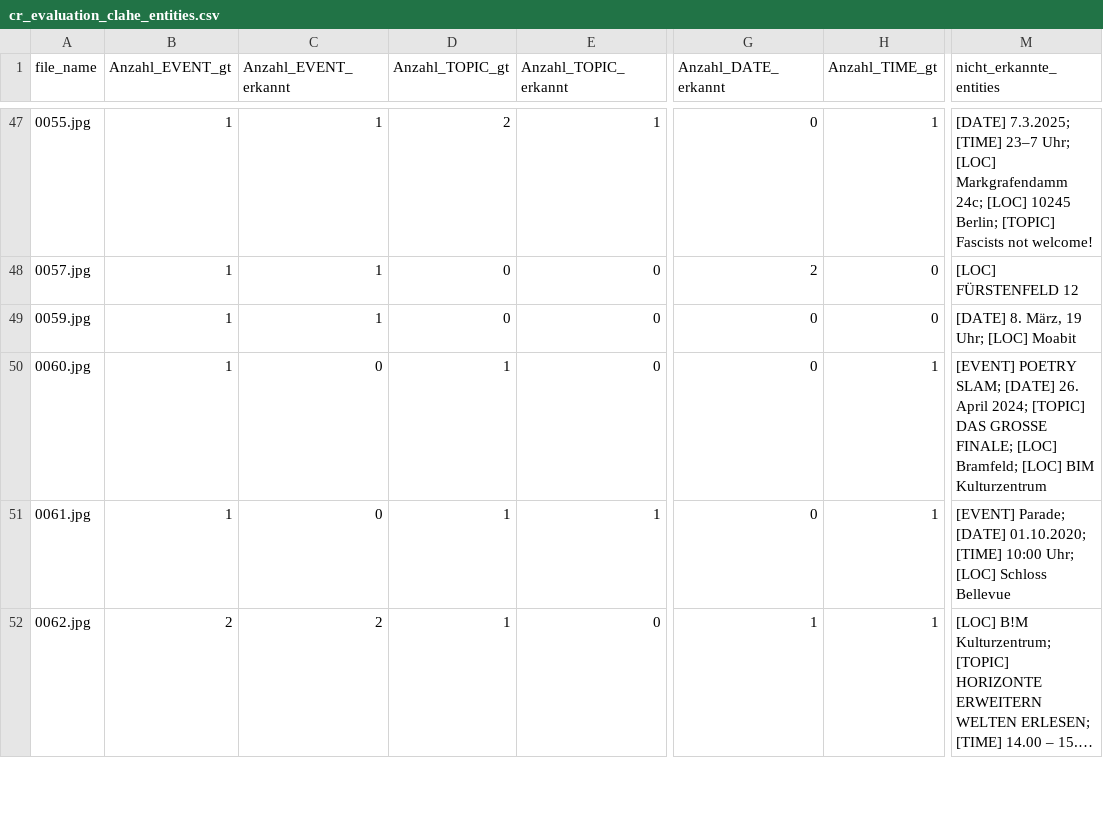
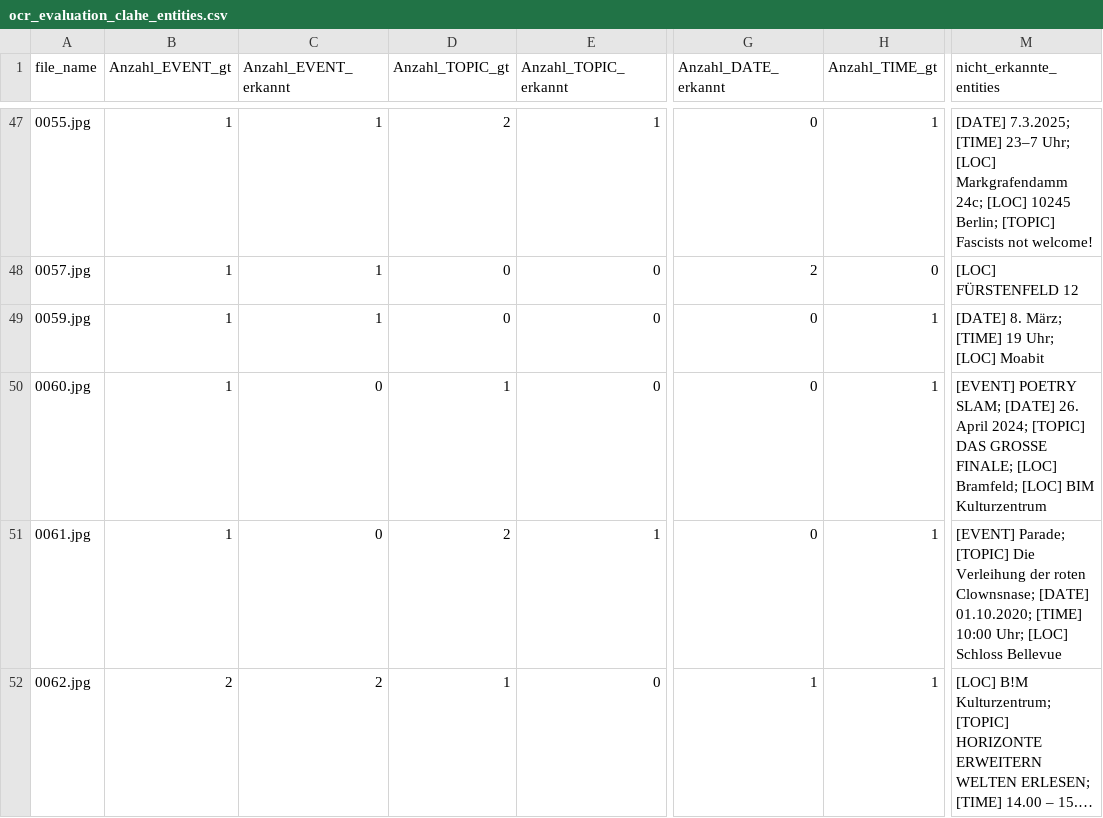
Before and after one commit to nicdriebe/ocr-ner-sharepic-evaluation, a CSV file: data/OCR/easyocr/ocr_evaluation_clahe_entities.csv (was data/OCR/cr_evaluation_clahe_entities.csv), drawn as a sheet; only a part is shown, gaps mark what is left out; long unchanged cells end in …; the diff covers the shown part only; the diff names each change by its address in the sheet, - before the commit and + after, or states it on an @@ line.

```diff
--- a/data/OCR/cr_evaluation_clahe_entities.csv
+++ b/data/OCR/easyocr/ocr_evaluation_clahe_entities.csv
-H49 (Anzahl_TIME_gt): 0
+H49 (Anzahl_TIME_gt): 1
-M49 (nicht_erkannte_entities): [DATE] 8. März, 19 Uhr; [LOC] Moabit
+M49 (nicht_erkannte_entities): [DATE] 8. März; [TIME] 19 Uhr; [LOC] Moabit
-D51 (Anzahl_TOPIC_gt): 1
+D51 (Anzahl_TOPIC_gt): 2
-M51 (nicht_erkannte_entities): [EVENT] Parade; [DATE] 01.10.2020;…
+M51 (nicht_erkannte_entities): [EVENT] Parade; [TOPIC] Die Verleihung der roten Clownsnase; [DATE] 01.10.2020;…
```
Also changed, not shown: 34 edited cells elsewhere in this file, 15 other files.
